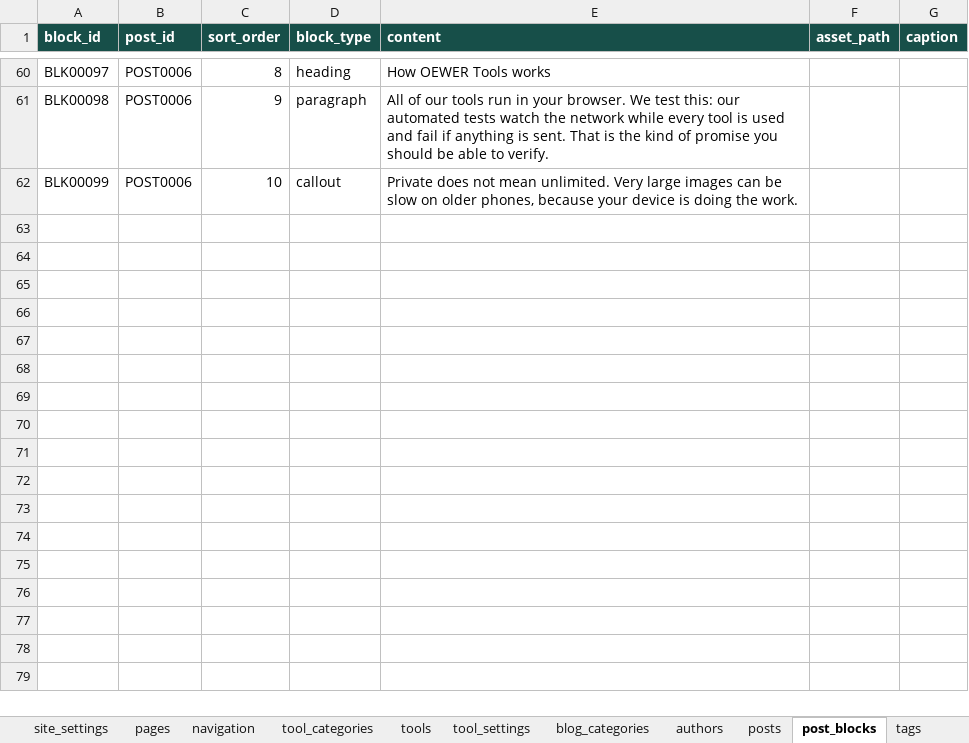
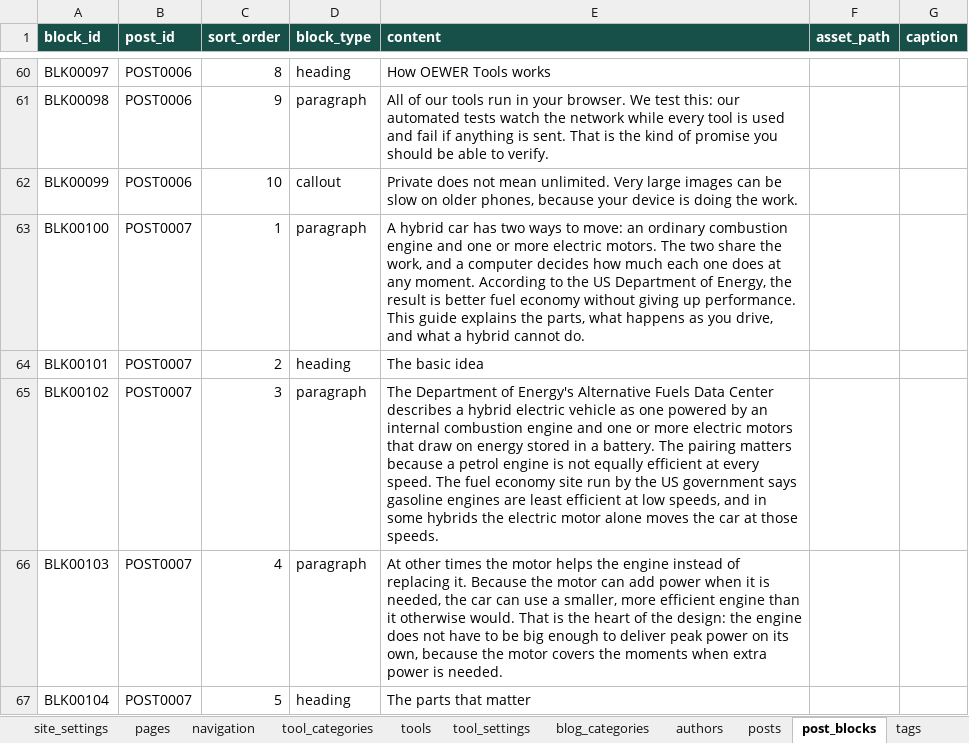
Before and after one commit to oewersolutions/oewer-tools, an Excel workbook: data/oewer_database.xlsx, sheet post_blocks, drawn as a sheet; only a part is shown, gaps mark what is left out; values as stored, in another font and other column widths than the file's, no borders; the diff covers the shown part only; the diff names each change by its address in the sheet, - before the commit and + after, or states it on an @@ line.

```diff
--- a/data/oewer_database.xlsx (sheet post_blocks)
+++ b/data/oewer_database.xlsx (sheet post_blocks)
+row 63: BLK00100 | POST0007 | 1 | paragraph | A hybrid car has two ways to move: an ordinary combustion engine and one or more electric motors. The two share the work, and a computer decides how much each one does at any moment. According to the US Department of Energy, the result is better fuel economy without giving up performance. This guide explains the parts, what happens as you drive, and what a hybrid cannot do.
+row 64: BLK00101 | POST0007 | 2 | heading | The basic idea
+row 65: BLK00102 | POST0007 | 3 | paragraph | The Department of Energy's Alternative Fuels Data Center describes a hybrid electric vehicle as one powered by an internal combustion engine and one or more electric motors that draw on energy stored in a battery. The pairing matters because a petrol engine is not equally efficient at every speed. The fuel economy site run by the US government says gasoline engines are least efficient at low speeds, and in some hybrids the electric motor alone moves the car at those speeds.
+row 66: BLK00103 | POST0007 | 4 | paragraph | At other times the motor helps the engine instead of replacing it. Because the motor can add power when it is needed, the car can use a smaller, more efficient engine than it otherwise would. That is the heart of the design: the engine does not have to be big enough to deliver peak power on its own, because the motor covers the moments when extra power is needed.
+row 67: BLK00104 | POST0007 | 5 | heading | The parts that matter
```
Also changed, not shown: 105 added rows elsewhere in this sheet, sheet tags, sheet post_tags, sheet posts, sheet blog_categories, sheet pages, sheet navigation, 10 other files.
